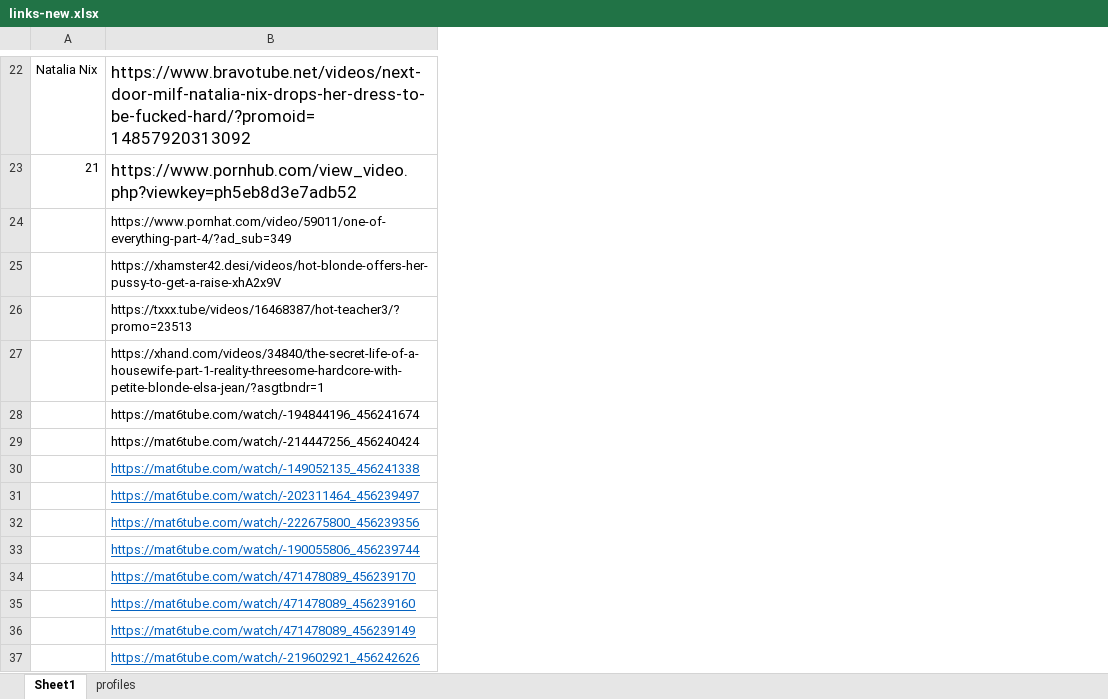
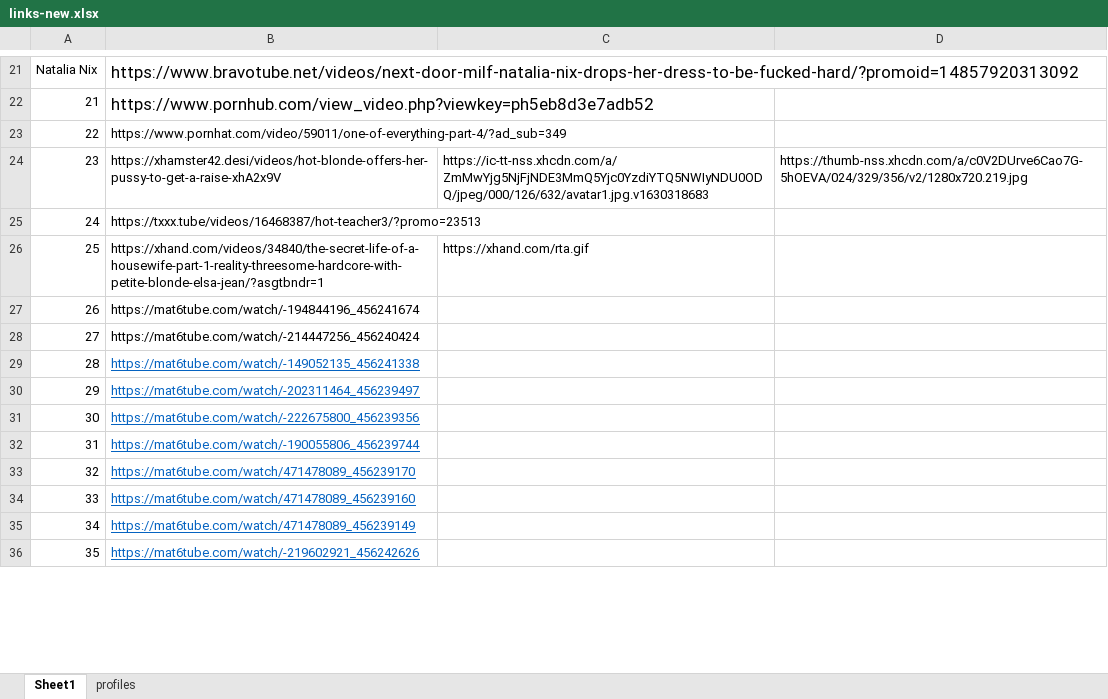
Before and after one commit to adityaraj079/prev-links, an Excel workbook: backend/links-new.xlsx, sheet Sheet1, drawn as a sheet; only a part is shown, gaps mark what is left out; values as stored, in another font and other column widths than the file's, no borders; addresses are those after the commit; the diff covers the shown part only; the diff names each change by its address in the sheet, - before the commit and + after, or states it on an @@ line.

```diff
--- a/backend/links-new.xlsx (sheet Sheet1)
+++ b/backend/links-new.xlsx (sheet Sheet1)
+column C, rows 24-26: https://ic-tt-nss.xhcdn.com/a/ZmMwYjg5NjFjNDE3MmQ5Yjc0YzdiYTQ5NWIyNDU0ODQ/jpeg/000/126/632/avatar1.jpg.v1630318683 |  | https://xhand.com/rta.gif
+column D, row 24: https://thumb-nss.xhcdn.com/a/c0V2DUrve6Cao7G-5hOEVA/024/329/356/v2/1280x720.219.jpg
-A23: (empty)
+A23: 22
-A24: (empty)
+A24: 23
-A25: (empty)
+A25: 24
-A26: (empty)
+A26: 25
-A27: (empty)
+A27: 26
-A28: (empty)
+A28: 27
-A29: (empty)
+A29: 28
-A30: (empty)
+A30: 29
-A31: (empty)
+A31: 30
-A32: (empty)
+A32: 31
-A33: (empty)
+A33: 32
-A34: (empty)
+A34: 33
-A35: (empty)
+A35: 34
-A36: (empty)
+A36: 35
```
Also changed, not shown: 39 added rows, 1 removed row and 16 edited cells elsewhere in this sheet, sheet profiles, 19 other files.
